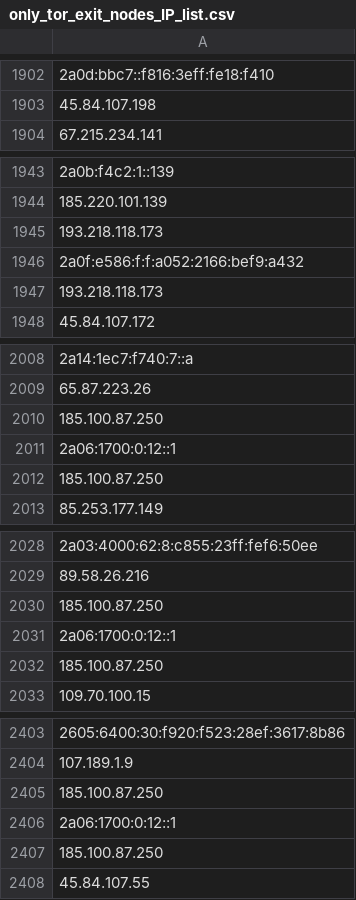
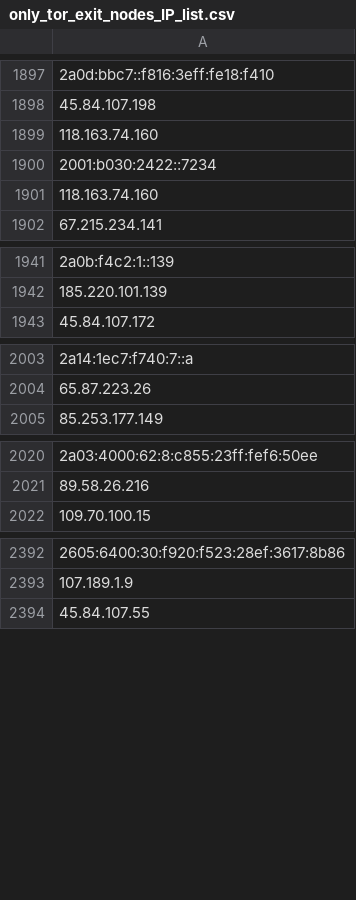
Before and after one commit to bhardwajRahul/awesome-lists, a CSV file: Lists/TOR/only_tor_exit_nodes_IP_list.csv, drawn as a sheet; only a part is shown, gaps mark what is left out; removed rows and columns are numbered as before the commit, all else as after; the diff covers the shown part only; the diff names each change by its address in the sheet, - before the commit and + after, or states it on an @@ line.

```diff
--- a/Lists/TOR/only_tor_exit_nodes_IP_list.csv
+++ b/Lists/TOR/only_tor_exit_nodes_IP_list.csv
+row 1899: 118.163.74.160
+row 1900: 2001:b030:2422::7234
+row 1901: 118.163.74.160
-row 1945: 193.218.118.173
-row 1946: 2a0f:e586:f:f:a052:2166:bef9:a432
-row 1947: 193.218.118.173
-row 2010: 185.100.87.250
-row 2011: 2a06:1700:0:12::1
-row 2012: 185.100.87.250
-row 2030: 185.100.87.250
-row 2031: 2a06:1700:0:12::1
-row 2032: 185.100.87.250
-row 2405: 185.100.87.250
-row 2406: 2a06:1700:0:12::1
-row 2407: 185.100.87.250
```
Also changed, not shown: 15 added rows and 73 removed rows elsewhere in this file, Lists/TOR/only_tor_guard_nodes_IP_list.csv, 1 other file.
